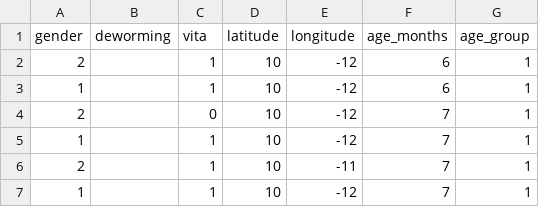
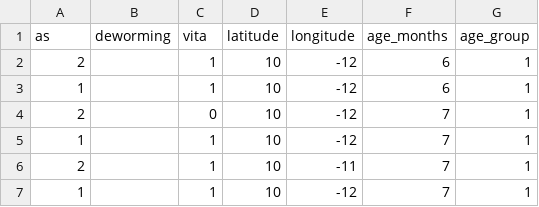
Before and after one commit to onaio/hki-vas-dashboard, a CSV file: data/pecs/GN.MM-2013-2.csv, drawn as a sheet; only a part is shown.

```diff
--- a/data/pecs/GN.MM-2013-2.csv
+++ b/data/pecs/GN.MM-2013-2.csv
@@ -1,2 +1,2 @@
-gender,deworming,vita,latitude,longitude,age_months,age_group
+as ,deworming,vita,latitude,longitude,age_months,age_group
 2, ,1,10,-12,6,1
```
Also changed, not shown: data/hki-vas-data.csv, 2 other files.
